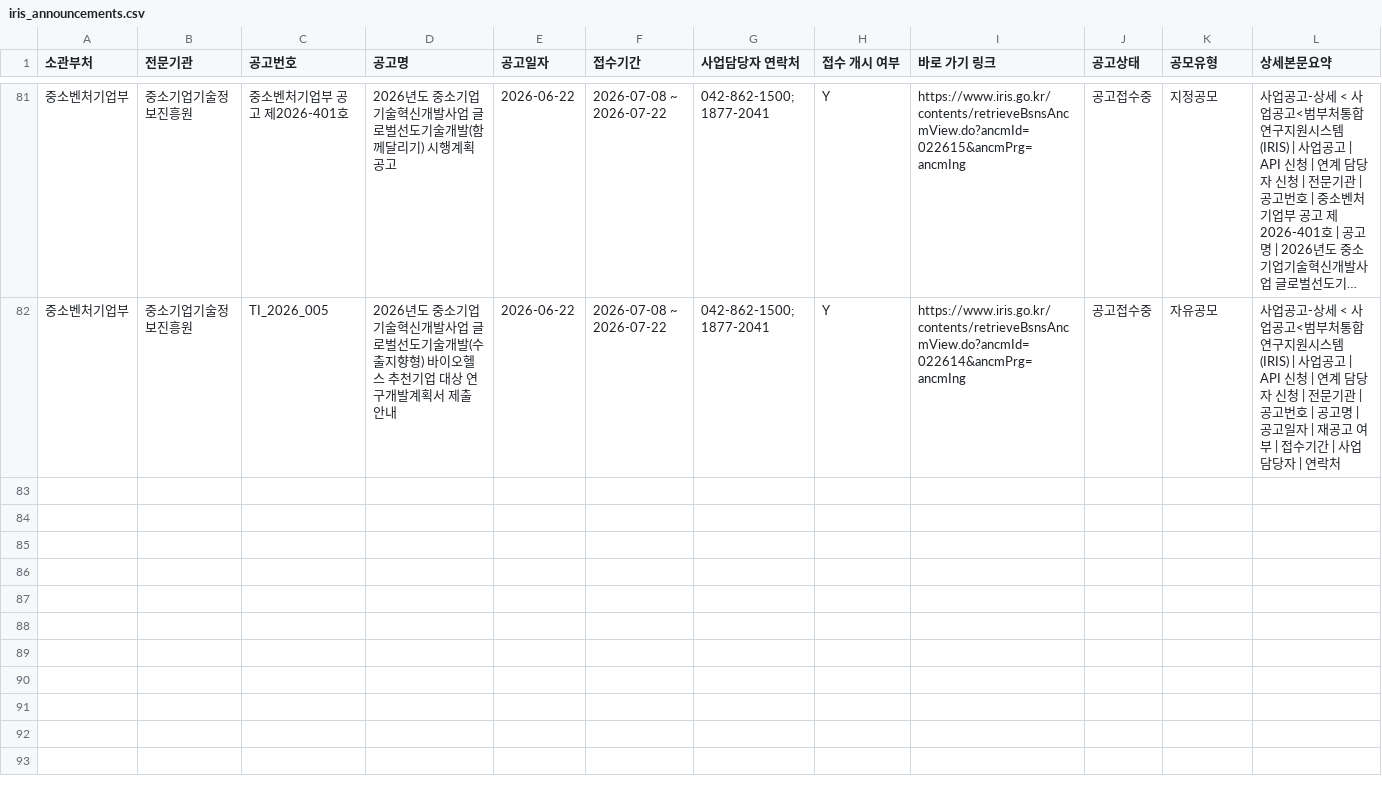
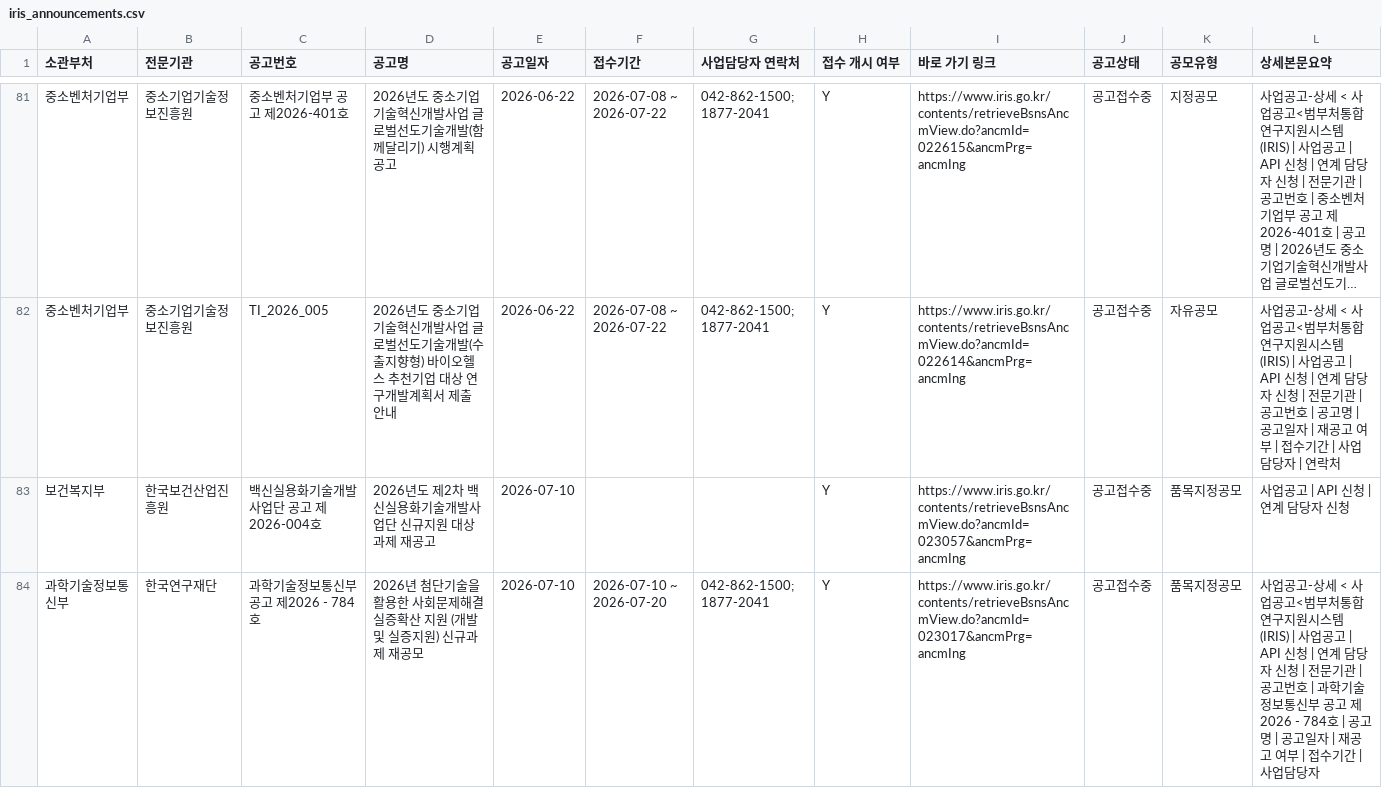
Before and after one commit to dslab-aict/iris-rnd-monitor, a CSV file: data/iris_announcements.csv, drawn as a sheet; only a part is shown, gaps mark what is left out; long unchanged cells end in …; rows hold the shown columns only; the diff covers the shown part only; the diff names each change by its address in the sheet, - before the commit and + after, or states it on an @@ line.

```diff
--- a/data/iris_announcements.csv
+++ b/data/iris_announcements.csv
+row 83: 보건복지부 | 한국보건산업진흥원 | 백신실용화기술개발사업단 공고 제2026-004호 | 2026년도 제2차 백신실용화기술개발사업단 신규지원 대상과제 재공고 | 2026-07-10 |  |  | Y | https://www.iris.go.kr/contents/retrieveBsnsAncmView.do?ancmId=023057&ancmPrg=ancmIng | 공고접수중 | 품목지정공모 | 사업공고 | API 신청 | 연계 담당자 신청
+row 84: 과학기술정보통신부 | 한국연구재단 | 과학기술정보통신부 공고 제2026 - 784호 | 2026년 첨단기술을 활용한 사회문제해결 실증확산 지원 (개발 및 실증지원) 신규과제 재공모 | 2026-07-10 | 2026-07-10 ~ 2026-07-20 | 042-862-1500; 1877-2041 | Y | https://www.iris.go.kr/contents/retrieveBsnsAncmView.do?ancmId=023017&ancmPrg=ancmIng | 공고접수중 | 품목지정공모 | 사업공고-상세 < 사업공고<범부처통합연구지원시스템(IRIS) | 사업공고 | API 신청 | 연계 담당자 신청 | 전문기관 | 공고번호 | 과학기술정보통신부 공고 제2026 - 784호 | 공고명 | 공고일자 | 재공고 여부 | 접수기간 | 사업담당자
```
Also changed, not shown: 3 added rows elsewhere in this file.
